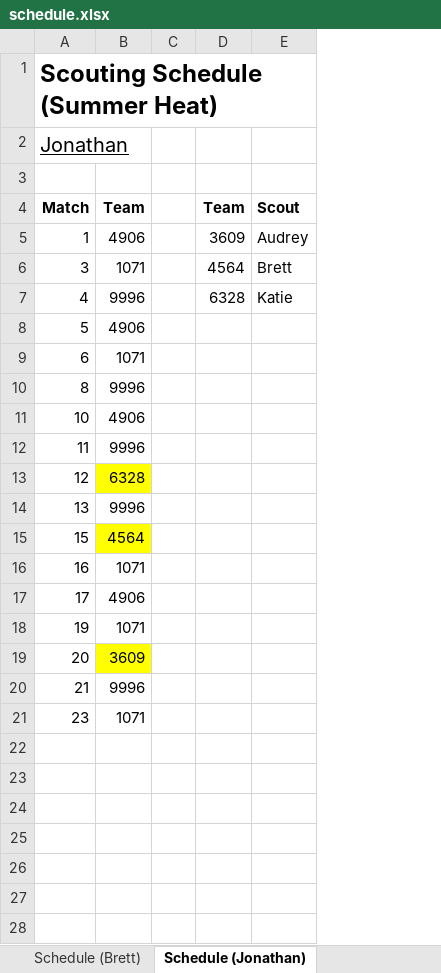
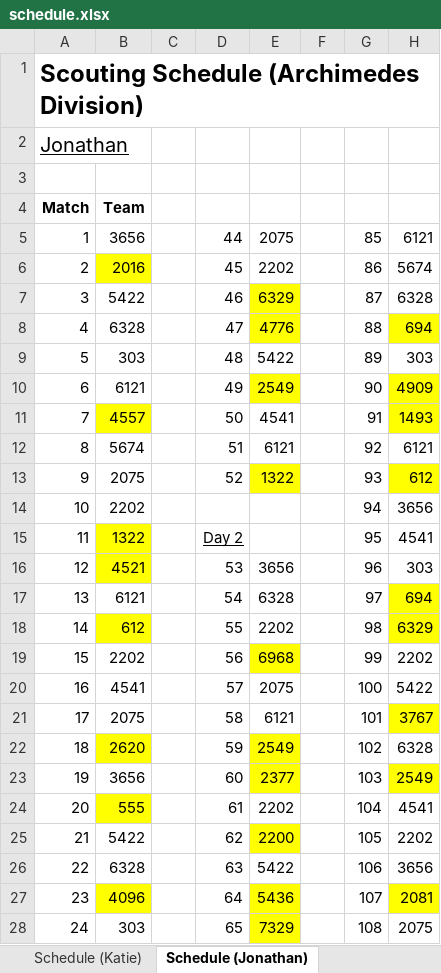
Before and after one commit to Mechanical-Advantage/ScoutAssignmentCode, an Excel workbook: schedule.xlsx, sheet Schedule (Jonathan), drawn as a sheet; only a part is shown; values as stored, in another font and other column widths than the file's, no borders; removed rows and columns are numbered as before the commit, all else as after; the diff covers the shown part only; the diff names each change by its address in the sheet, - before the commit and + after, or states it on an @@ line.

Commit message:
Added scout preferences page.

```diff
--- a/schedule.xlsx (sheet Schedule (Jonathan))
+++ b/schedule.xlsx (sheet Schedule (Jonathan))
-column B, rows 4-21: Team | 4906 | 1071 | 9996 | 4906 | 1071 | 9996 | 4906 | 9996 | 6328 | 9996 | 4564 | 1071 | 4906 | 1071 | 3609 | 9996 | 1071
+column B, rows 4-5: Team | 3656; rows 7-10: 5422 | 6328 | 303 | 6121; row 12: 5674; rows 14-17: 2202 | 1322 | 4521 | 6121; rows 19-21: 2202 | 4541 | 2075; rows 23-25: 3656 | 555 | 5422; row 27: 4096
-column D, rows 4-7: Team | 3609 | 4564 | 6328
-column E, rows 4-7: Scout | Audrey | Brett | Katie
+column D, row 5: 44; rows 7-10: 46 | 47 | 48 | 49; row 12: 51; rows 15-17: Day 2 | 53 | 54; rows 19-21: 56 | 57 | 58; rows 23-25: 60 | 61 | 62; row 27: 64
+column E, row 5: 2075; rows 7-10: 6329 | 4776 | 5422 | 2549; row 12: 6121; rows 16-17: 3656 | 6328; rows 19-21: 6968 | 2075 | 6121; rows 23-25: 2377 | 2202 | 2200; row 27: 5436
+column F, empty
+column G, row 5: 85; rows 7-10: 87 | 88 | 89 | 90; row 12: 92; rows 14-17: 94 | 95 | 96 | 97; rows 19-21: 99 | 100 | 101; rows 23-25: 103 | 104 | 105; row 27: 107
+column H, row 5: 6121; rows 7-10: 6328 | 694 | 303 | 4909; row 12: 6121; rows 14-17: 3656 | 4541 | 303 | 694; rows 19-21: 2202 | 5422 | 3767; rows 23-25: 2549 | 4541 | 2202; row 27: 2081
-A1: Scouting Schedule (Summer Heat)
+A1: Scouting Schedule (Archimedes Division)
+row 6: 2 | 2016 |  | 45 | 2202 |  | 86 | 5674
+row 11: 7 | 4557 |  | 50 | 4541 |  | 91 | 1493
+row 13: 9 | 2075 |  | 52 | 1322 |  | 93 | 612
+row 18: 14 | 612 |  | 55 | 2202 |  | 98 | 6329
+row 22: 18 | 2620 |  | 59 | 2549 |  | 102 | 6328
+row 26: 22 | 6328 |  | 63 | 5422 |  | 106 | 3656
+row 28: 24 | 303 |  | 65 | 7329 |  | 108 | 2075
```
Also changed, not shown: 31 added rows elsewhere in this sheet, sheet Matches_long, sheet Matches, sheet Primary Scouts, sheet Schedule (Brett), sheet Schedule (Jonah), sheet Schedule (Elliot), 2 more sheets, other sheet tabs, 2 other files.
